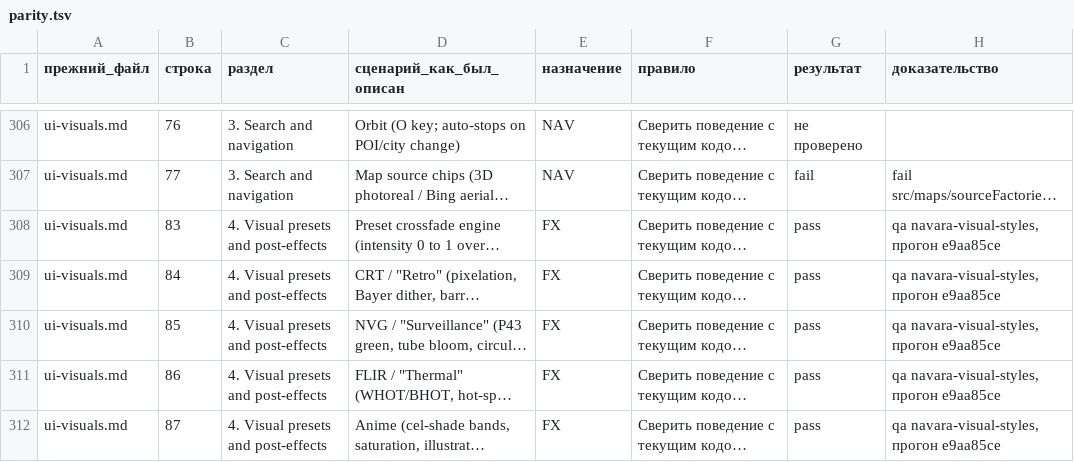
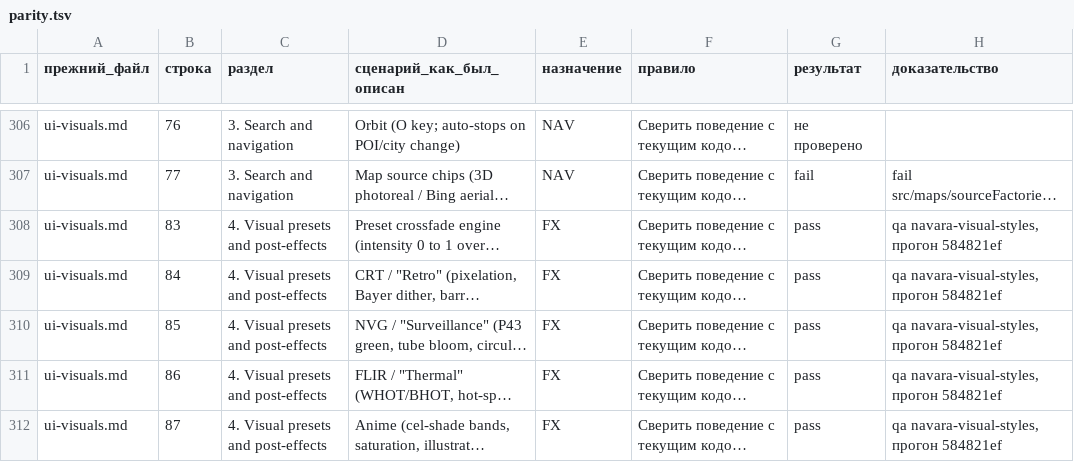
Before and after one commit to mojomast/gods-eye-view, a TSV file: docs/migration/planet-separation/parity.tsv, drawn as a sheet; only a part is shown, gaps mark what is left out; long unchanged cells end in …; the diff covers the shown part only; the diff names each change by its address in the sheet, - before the commit and + after, or states it on an @@ line.

```diff
--- a/docs/migration/planet-separation/parity.tsv
+++ b/docs/migration/planet-separation/parity.tsv
-H308:H312 (доказательство): qa navara-visual-styles, прогон e9aa85ce
+H308:H312 (доказательство): qa navara-visual-styles, прогон 584821ef
```
Also changed, not shown: 24 edited cells elsewhere in this file, 41 other files.
